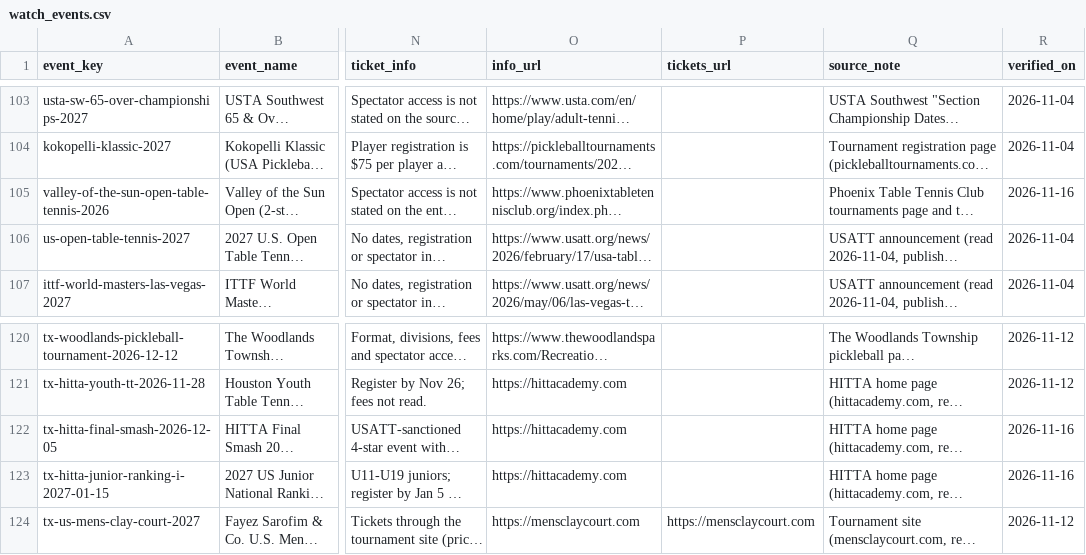
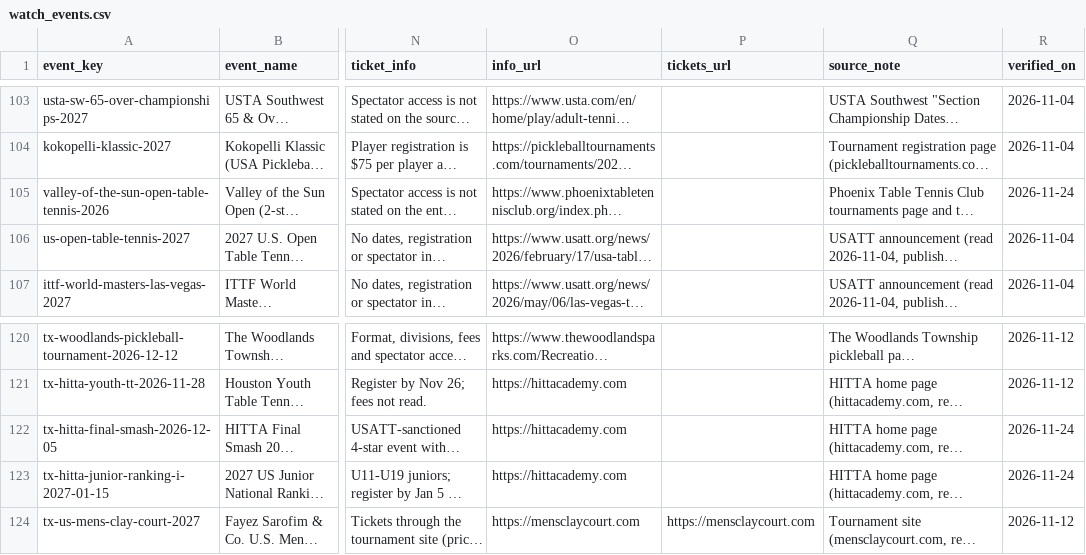
Before and after one commit to abov/courtconnect-ca, a CSV file: transform/seeds/watch_events.csv, drawn as a sheet; only a part is shown, gaps mark what is left out; long unchanged cells end in …; the diff covers the shown part only; the diff names each change by its address in the sheet, - before the commit and + after, or states it on an @@ line.

```diff
--- a/transform/seeds/watch_events.csv
+++ b/transform/seeds/watch_events.csv
-R105 (verified_on): 2026-11-16
+R105 (verified_on): 2026-11-24
-R122:R123 (verified_on): 2026-11-16
+R122:R123 (verified_on): 2026-11-24
```
Also changed, not shown: 5 added rows and 31 edited cells elsewhere in this file, docs/event_sources.csv, docs/r2_seen.csv, 3 other files.
